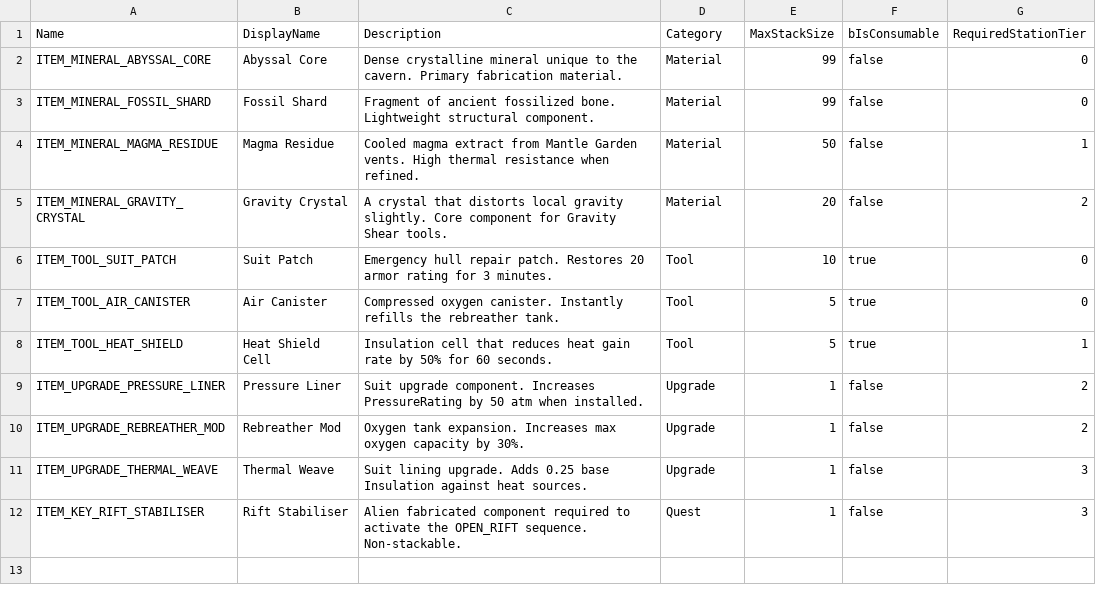
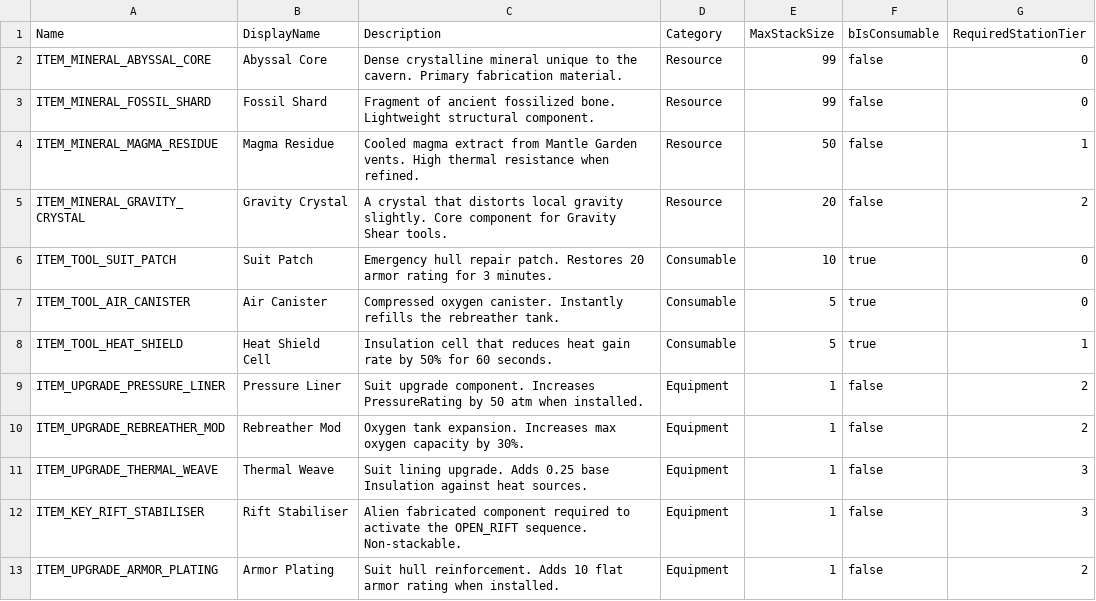
Before and after one commit to IndianScamGamer/AbyssalEarth, a CSV file: Content/Design/DT_ItemDatabase.csv, drawn as a sheet.

```diff
--- a/Content/Design/DT_ItemDatabase.csv
+++ b/Content/Design/DT_ItemDatabase.csv
@@ -1,12 +1,13 @@
 Name,DisplayName,Description,Category,MaxStackSize,bIsConsumable,RequiredStationTier
-ITEM_MINERAL_ABYSSAL_CORE,"Abyssal Core","Dense crystalline mineral unique to the cavern. Primary fabrication material.",Material,99,false,0
-ITEM_MINERAL_FOSSIL_SHARD,"Fossil Shard","Fragment of ancient fossilized bone. Lightweight structural component.",Material,99,false,0
-ITEM_MINERAL_MAGMA_RESIDUE,"Magma Residue","Cooled magma extract from Mantle Garden vents. High thermal resistance when refined.",Material,50,false,1
-ITEM_MINERAL_GRAVITY_CRYSTAL,"Gravity Crystal","A crystal that distorts local gravity slightly. Core component for Gravity Shear tools.",Material,20,false,2
-ITEM_TOOL_SUIT_PATCH,"Suit Patch","Emergency hull repair patch. Restores 20 armor rating for 3 minutes.",Tool,10,true,0
-ITEM_TOOL_AIR_CANISTER,"Air Canister","Compressed oxygen canister. Instantly refills the rebreather tank.",Tool,5,true,0
-ITEM_TOOL_HEAT_SHIELD,"Heat Shield Cell","Insulation cell that reduces heat gain rate by 50% for 60 seconds.",Tool,5,true,1
-ITEM_UPGRADE_PRESSURE_LINER,"Pressure Liner","Suit upgrade component. Increases PressureRating by 50 atm when installed.",Upgrade,1,false,2
-ITEM_UPGRADE_REBREATHER_MOD,"Rebreather Mod","Oxygen tank expansion. Increases max oxygen capacity by 30%.",Upgrade,1,false,2
-ITEM_UPGRADE_THERMAL_WEAVE,"Thermal Weave","Suit lining upgrade. Adds 0.25 base Insulation against heat sources.",Upgrade,1,false,3
-ITEM_KEY_RIFT_STABILISER,"Rift Stabiliser","Alien fabricated component required to activate the OPEN_RIFT sequence. Non-stackable.",Quest,1,false,3
+ITEM_MINERAL_ABYSSAL_CORE,"Abyssal Core","Dense crystalline mineral unique to the cavern. Primary fabrication material.",Resource,99,false,0
+ITEM_MINERAL_FOSSIL_SHARD,"Fossil Shard","Fragment of ancient fossilized bone. Lightweight structural component.",Resource,99,false,0
+ITEM_MINERAL_MAGMA_RESIDUE,"Magma Residue","Cooled magma extract from Mantle Garden vents. High thermal resistance when refined.",Resource,50,false,1
+ITEM_MINERAL_GRAVITY_CRYSTAL,"Gravity Crystal","A crystal that distorts local gravity slightly. Core component for Gravity Shear tools.",Resource,20,false,2
+ITEM_TOOL_SUIT_PATCH,"Suit Patch","Emergency hull repair patch. Restores 20 armor rating for 3 minutes.",Consumable,10,true,0
+ITEM_TOOL_AIR_CANISTER,"Air Canister","Compressed oxygen canister. Instantly refills the rebreather tank.",Consumable,5,true,0
+ITEM_TOOL_HEAT_SHIELD,"Heat Shield Cell","Insulation cell that reduces heat gain rate by 50% for 60 seconds.",Consumable,5,true,1
+ITEM_UPGRADE_PRESSURE_LINER,"Pressure Liner","Suit upgrade component. Increases PressureRating by 50 atm when installed.",Equipment,1,false,2
+ITEM_UPGRADE_REBREATHER_MOD,"Rebreather Mod","Oxygen tank expansion. Increases max oxygen capacity by 30%.",Equipment,1,false,2
+ITEM_UPGRADE_THERMAL_WEAVE,"Thermal Weave","Suit lining upgrade. Adds 0.25 base Insulation against heat sources.",Equipment,1,false,3
+ITEM_KEY_RIFT_STABILISER,"Rift Stabiliser","Alien fabricated component required to activate the OPEN_RIFT sequence. Non-stackable.",Equipment,1,false,3
+ITEM_UPGRADE_ARMOR_PLATING,"Armor Plating","Suit hull reinforcement. Adds 10 flat armor rating when installed.",Equipment,1,false,2
```
Also changed, not shown: 34 other files.
